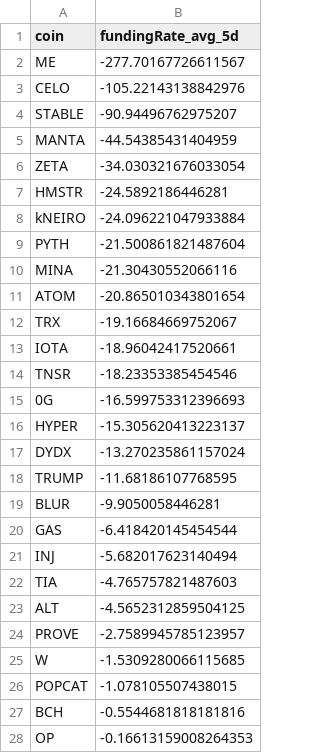
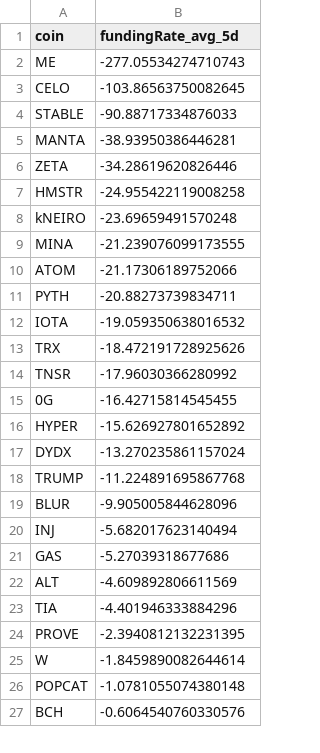
Before and after one commit to traders-ark/hyperliquid-carry-screener, a CSV file: funding_data_all_coins.csv, drawn as a sheet; only a part is shown; the diff covers the shown part only.

```diff
--- a/funding_data_all_coins.csv
+++ b/funding_data_all_coins.csv
@@ -1,28 +1,27 @@
 coin,fundingRate_avg_5d
-ME,-277.70167726611567
-CELO,-105.22143138842976
-STABLE,-90.94496762975207
-MANTA,-44.54385431404959
-ZETA,-34.030321676033054
-HMSTR,-24.5892186446281
-kNEIRO,-24.096221047933884
-PYTH,-21.500861821487604
-MINA,-21.30430552066116
-ATOM,-20.865010343801654
-TRX,-19.16684669752067
-IOTA,-18.96042417520661
-TNSR,-18.23353385454546
-0G,-16.599753312396693
-HYPER,-15.305620413223137
+ME,-277.05534274710743
+CELO,-103.86563750082645
+STABLE,-90.88717334876033
+MANTA,-38.93950386446281
+ZETA,-34.28619620826446
+HMSTR,-24.955422119008258
+kNEIRO,-23.69659491570248
+MINA,-21.239076099173555
+ATOM,-21.17306189752066
+PYTH,-20.88273739834711
+IOTA,-19.059350638016532
+TRX,-18.472191728925626
+TNSR,-17.96030366280992
+0G,-16.42715814545455
+HYPER,-15.626927801652892
 DYDX,-13.270235861157024
-TRUMP,-11.68186107768595
-BLUR,-9.9050058446281
-GAS,-6.418420145454544
+TRUMP,-11.224891695867768
+BLUR,-9.905005844628096
 INJ,-5.682017623140494
-TIA,-4.765757821487603
-ALT,-4.5652312859504125
-PROVE,-2.7589945785123957
-W,-1.5309280066115685
-POPCAT,-1.078105507438015
-BCH,-0.5544681818181816
-OP,-0.16613159008264353
+GAS,-5.27039318677686
+ALT,-4.609892806611569
+TIA,-4.401946333884296
+PROVE,-2.3940812132231395
+W,-1.8459890082644614
+POPCAT,-1.0781055074380148
+BCH,-0.6064540760330576
```
Also changed, not shown: 1 added row and 2 edited cells elsewhere in this file, 1 other file.
